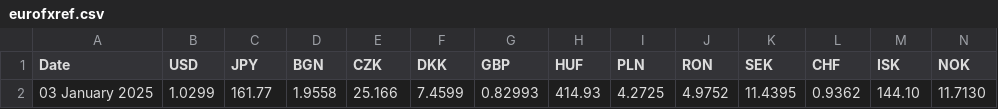
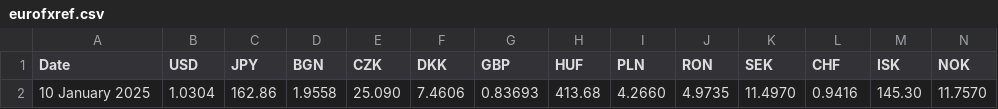
Before and after one commit to alexprengere/currencyconverter, a CSV file: currency_converter/eurofxref.csv, drawn as a sheet; only a part is shown; removed rows and columns are numbered as before the commit, all else as after; rows hold the shown columns only; the diff names each change by its address in the sheet, - before the commit and + after, or states it on an @@ line.

Commit message:
Update data

```diff
--- a/currency_converter/eurofxref.csv
+++ b/currency_converter/eurofxref.csv
-row 2: 03 January 2025 | 1.0299 | 161.77 | 1.9558 | 25.166 | 7.4599 | 0.82993 | 414.93 | 4.2725 | 4.9752 | 11.4395 | 0.9362 | 144.10 | 11.7130
+row 2: 10 January 2025 | 1.0304 | 162.86 | 1.9558 | 25.090 | 7.4606 | 0.83693 | 413.68 | 4.2660 | 4.9735 | 11.4970 | 0.9416 | 145.30 | 11.7570
```
Also changed, not shown: 1 other file.
